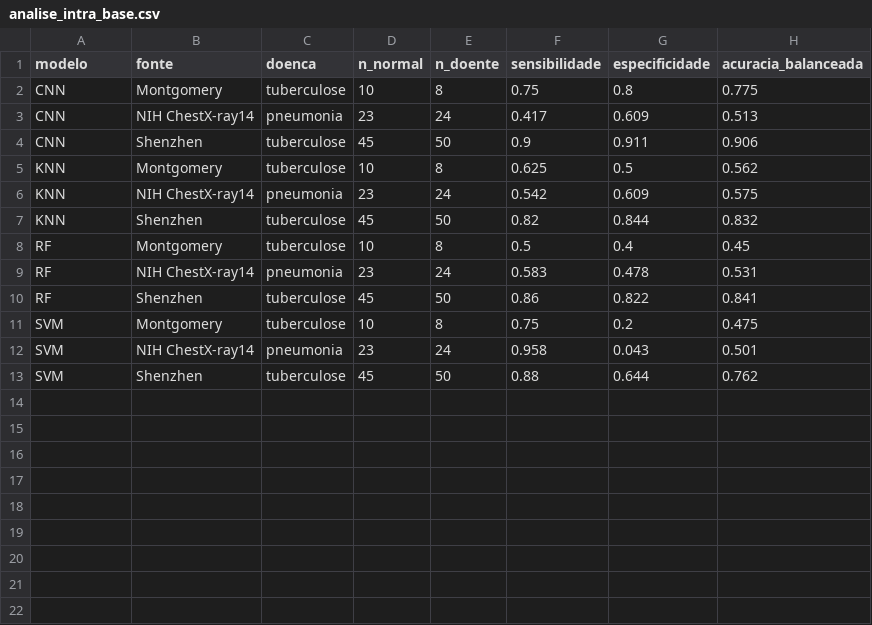
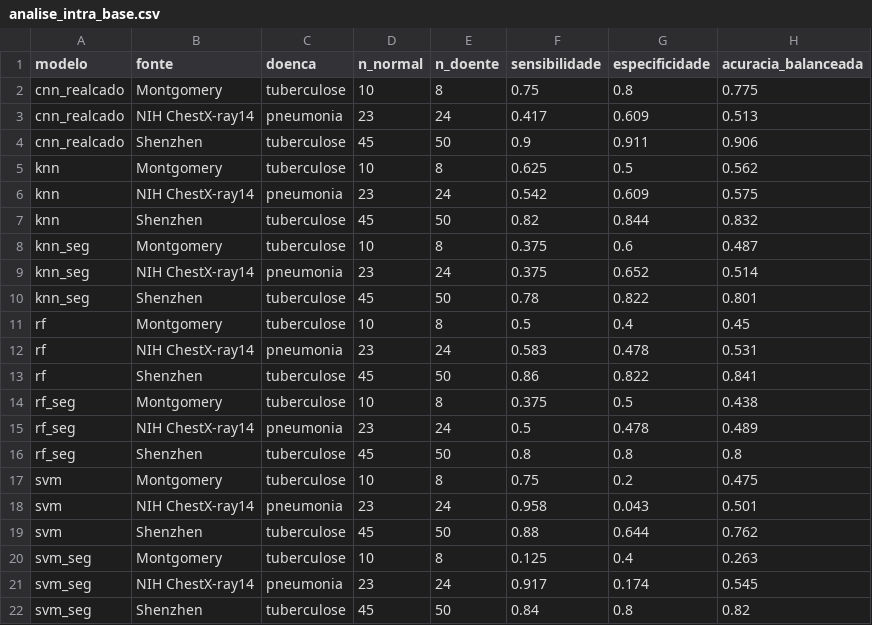
Before and after one commit to Hasten-Coubath/JHEY, a CSV file: resultados_avaliacao/analise_intra_base.csv, drawn as a sheet.

```diff
--- a/resultados_avaliacao/analise_intra_base.csv
+++ b/resultados_avaliacao/analise_intra_base.csv
@@ -1,13 +1,22 @@
 modelo,fonte,doenca,n_normal,n_doente,sensibilidade,especificidade,acuracia_balanceada
-CNN,Montgomery,tuberculose,10,8,0.75,0.8,0.775
-CNN,NIH ChestX-ray14,pneumonia,23,24,0.417,0.609,0.513
-CNN,Shenzhen,tuberculose,45,50,0.9,0.911,0.906
-KNN,Montgomery,tuberculose,10,8,0.625,0.5,0.562
-KNN,NIH ChestX-ray14,pneumonia,23,24,0.542,0.609,0.575
-KNN,Shenzhen,tuberculose,45,50,0.82,0.844,0.832
-RF,Montgomery,tuberculose,10,8,0.5,0.4,0.45
-RF,NIH ChestX-ray14,pneumonia,23,24,0.583,0.478,0.531
-RF,Shenzhen,tuberculose,45,50,0.86,0.822,0.841
-SVM,Montgomery,tuberculose,10,8,0.75,0.2,0.475
-SVM,NIH ChestX-ray14,pneumonia,23,24,0.958,0.043,0.501
-SVM,Shenzhen,tuberculose,45,50,0.88,0.644,0.762
+cnn_realcado,Montgomery,tuberculose,10,8,0.75,0.8,0.775
+cnn_realcado,NIH ChestX-ray14,pneumonia,23,24,0.417,0.609,0.513
+cnn_realcado,Shenzhen,tuberculose,45,50,0.9,0.911,0.906
+knn,Montgomery,tuberculose,10,8,0.625,0.5,0.562
+knn,NIH ChestX-ray14,pneumonia,23,24,0.542,0.609,0.575
+knn,Shenzhen,tuberculose,45,50,0.82,0.844,0.832
+knn_seg,Montgomery,tuberculose,10,8,0.375,0.6,0.487
+knn_seg,NIH ChestX-ray14,pneumonia,23,24,0.375,0.652,0.514
+knn_seg,Shenzhen,tuberculose,45,50,0.78,0.822,0.801
+rf,Montgomery,tuberculose,10,8,0.5,0.4,0.45
+rf,NIH ChestX-ray14,pneumonia,23,24,0.583,0.478,0.531
+rf,Shenzhen,tuberculose,45,50,0.86,0.822,0.841
+rf_seg,Montgomery,tuberculose,10,8,0.375,0.5,0.438
+rf_seg,NIH ChestX-ray14,pneumonia,23,24,0.5,0.478,0.489
+rf_seg,Shenzhen,tuberculose,45,50,0.8,0.8,0.8
+svm,Montgomery,tuberculose,10,8,0.75,0.2,0.475
+svm,NIH ChestX-ray14,pneumonia,23,24,0.958,0.043,0.501
+svm,Shenzhen,tuberculose,45,50,0.88,0.644,0.762
+svm_seg,Montgomery,tuberculose,10,8,0.125,0.4,0.263
+svm_seg,NIH ChestX-ray14,pneumonia,23,24,0.917,0.174,0.545
+svm_seg,Shenzhen,tuberculose,45,50,0.84,0.8,0.82
```
Also changed, not shown: resultados_avaliacao/analise_por_fonte.csv, resultados_avaliacao/mcnemar.csv, 28 other files.
